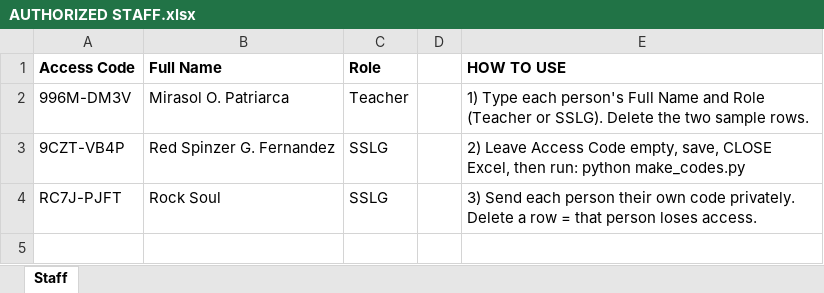
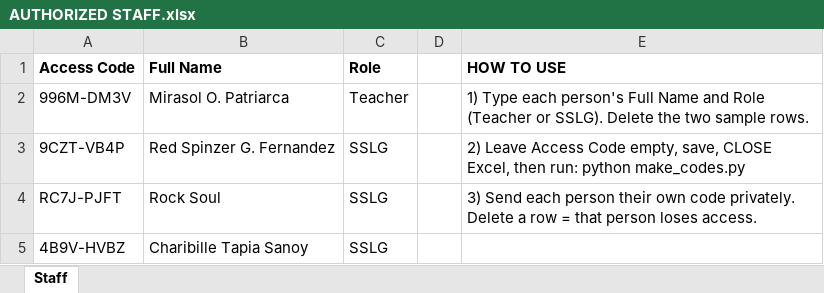
Before and after one commit to ecececkmj/ANSStudentPortal, an Excel workbook: tools/AUTHORIZED STAFF.xlsx, sheet Staff, drawn as a sheet; values as stored, in another font and other column widths than the file's, no borders; the diff names each change by its address in the sheet, - before the commit and + after, or states it on an @@ line.

```diff
--- a/tools/AUTHORIZED STAFF.xlsx (sheet Staff)
+++ b/tools/AUTHORIZED STAFF.xlsx (sheet Staff)
+row 5: 4B9V-HVBZ | Charibille Tapia Sanoy | SSLG
```
Also changed, not shown: student information.xlsx.
